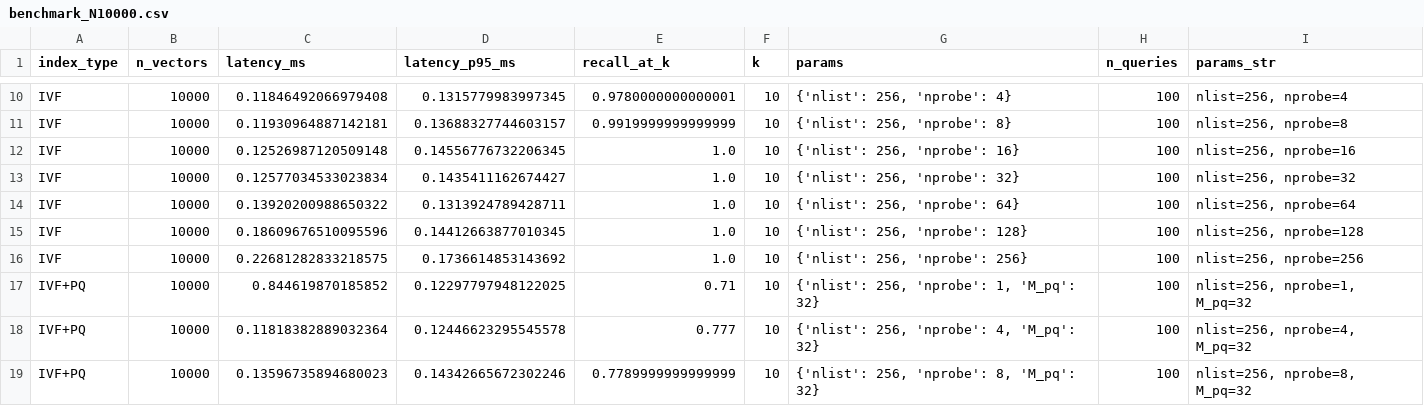
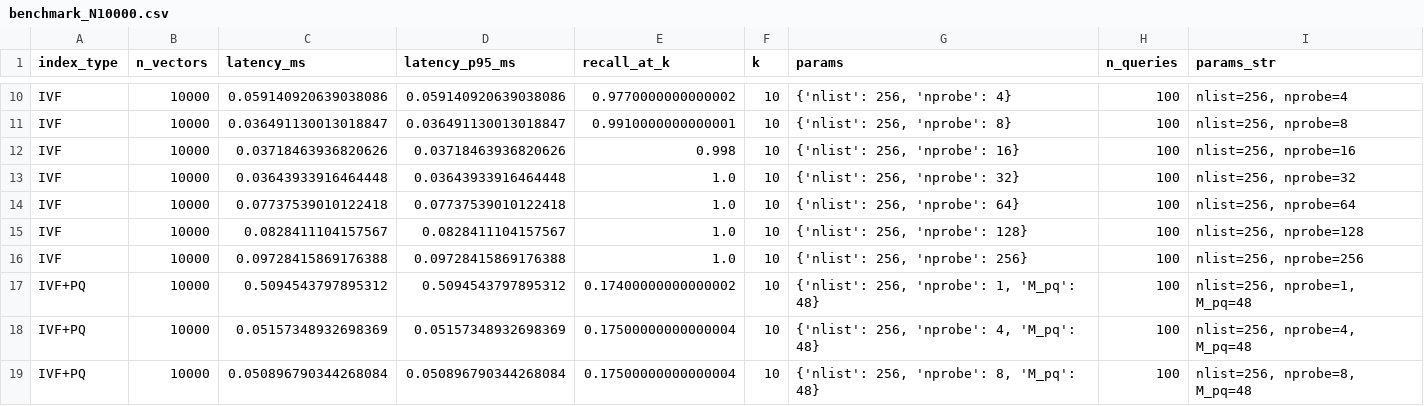
Before and after one commit to zapuni/medrag-benchmark, a CSV file: results/csv/benchmark_N10000.csv, drawn as a sheet; only a part is shown, gaps mark what is left out; the diff covers the shown part only; the diff names each change by its address in the sheet, - before the commit and + after, or states it on an @@ line.

```diff
--- a/results/csv/benchmark_N10000.csv
+++ b/results/csv/benchmark_N10000.csv
-C10 (latency_ms): 0.11846492066979408
+C10 (latency_ms): 0.059140920639038086
-D10 (latency_p95_ms): 0.1315779983997345
+D10 (latency_p95_ms): 0.059140920639038086
-E10 (recall_at_k): 0.9780000000000001
+E10 (recall_at_k): 0.9770000000000002
-C11 (latency_ms): 0.11930964887142181
+C11 (latency_ms): 0.036491130013018847
-D11 (latency_p95_ms): 0.13688327744603157
+D11 (latency_p95_ms): 0.036491130013018847
-E11 (recall_at_k): 0.9919999999999999
+E11 (recall_at_k): 0.9910000000000001
-C12 (latency_ms): 0.12526987120509148
+C12 (latency_ms): 0.03718463936820626
-D12 (latency_p95_ms): 0.14556776732206345
+D12 (latency_p95_ms): 0.03718463936820626
-E12 (recall_at_k): 1.0
+E12 (recall_at_k): 0.998
-C13 (latency_ms): 0.12577034533023834
+C13 (latency_ms): 0.03643933916464448
-D13 (latency_p95_ms): 0.1435411162674427
+D13 (latency_p95_ms): 0.03643933916464448
-C14 (latency_ms): 0.13920200988650322
+C14 (latency_ms): 0.07737539010122418
-D14 (latency_p95_ms): 0.1313924789428711
+D14 (latency_p95_ms): 0.07737539010122418
-C15 (latency_ms): 0.18609676510095596
+C15 (latency_ms): 0.0828411104157567
-D15 (latency_p95_ms): 0.14412663877010345
+D15 (latency_p95_ms): 0.0828411104157567
-C16 (latency_ms): 0.22681282833218575
+C16 (latency_ms): 0.09728415869176388
-D16 (latency_p95_ms): 0.1736614853143692
+D16 (latency_p95_ms): 0.09728415869176388
-C17 (latency_ms): 0.844619870185852
+C17 (latency_ms): 0.5094543797895312
-D17 (latency_p95_ms): 0.12297797948122025
+D17 (latency_p95_ms): 0.5094543797895312
-E17 (recall_at_k): 0.71
+E17 (recall_at_k): 0.17400000000000002
-G17 (params): {'nlist': 256, 'nprobe': 1, 'M_pq': 32}
+G17 (params): {'nlist': 256, 'nprobe': 1, 'M_pq': 48}
-I17 (params_str): nlist=256, nprobe=1, M_pq=32
+I17 (params_str): nlist=256, nprobe=1, M_pq=48
-C18 (latency_ms): 0.11818382889032364
+C18 (latency_ms): 0.05157348932698369
-D18 (latency_p95_ms): 0.12446623295545578
+D18 (latency_p95_ms): 0.05157348932698369
-E18 (recall_at_k): 0.777
+E18 (recall_at_k): 0.17500000000000004
-G18 (params): {'nlist': 256, 'nprobe': 4, 'M_pq': 32}
+G18 (params): {'nlist': 256, 'nprobe': 4, 'M_pq': 48}
-I18 (params_str): nlist=256, nprobe=4, M_pq=32
+I18 (params_str): nlist=256, nprobe=4, M_pq=48
-C19 (latency_ms): 0.13596735894680023
+C19 (latency_ms): 0.050896790344268084
-D19 (latency_p95_ms): 0.14342665672302246
+D19 (latency_p95_ms): 0.050896790344268084
-E19 (recall_at_k): 0.7789999999999999
+E19 (recall_at_k): 0.17500000000000004
-G19 (params): {'nlist': 256, 'nprobe': 8, 'M_pq': 32}
+G19 (params): {'nlist': 256, 'nprobe': 8, 'M_pq': 48}
-I19 (params_str): nlist=256, nprobe=8, M_pq=32
+I19 (params_str): nlist=256, nprobe=8, M_pq=48
```
Also changed, not shown: 55 edited cells elsewhere in this file, results/csv/benchmark_N100000.csv, results/csv/benchmark_N1000000.csv, 22 other files.
